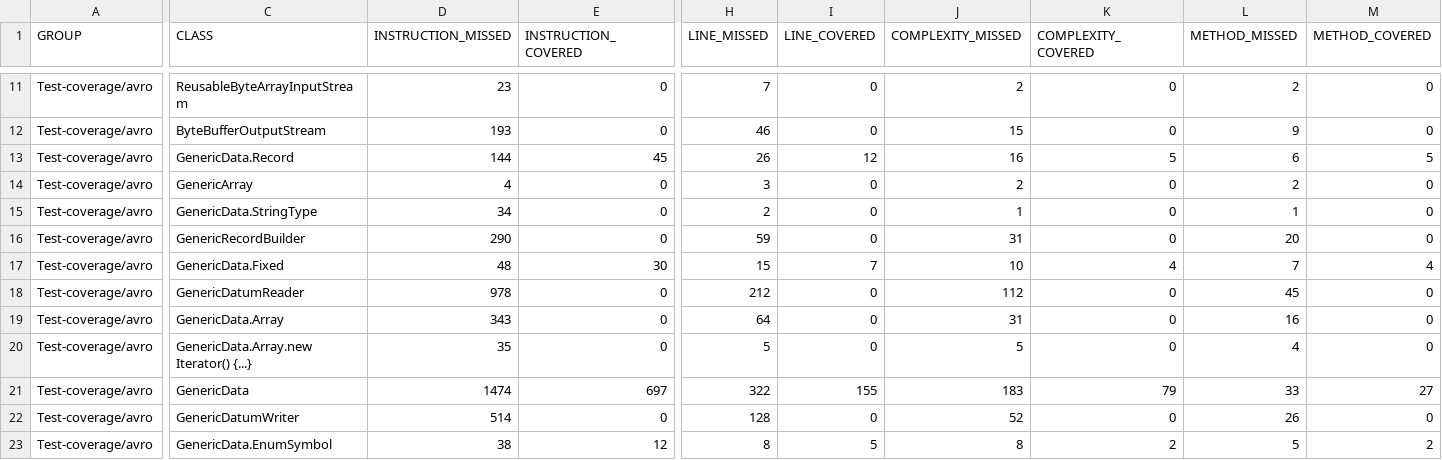
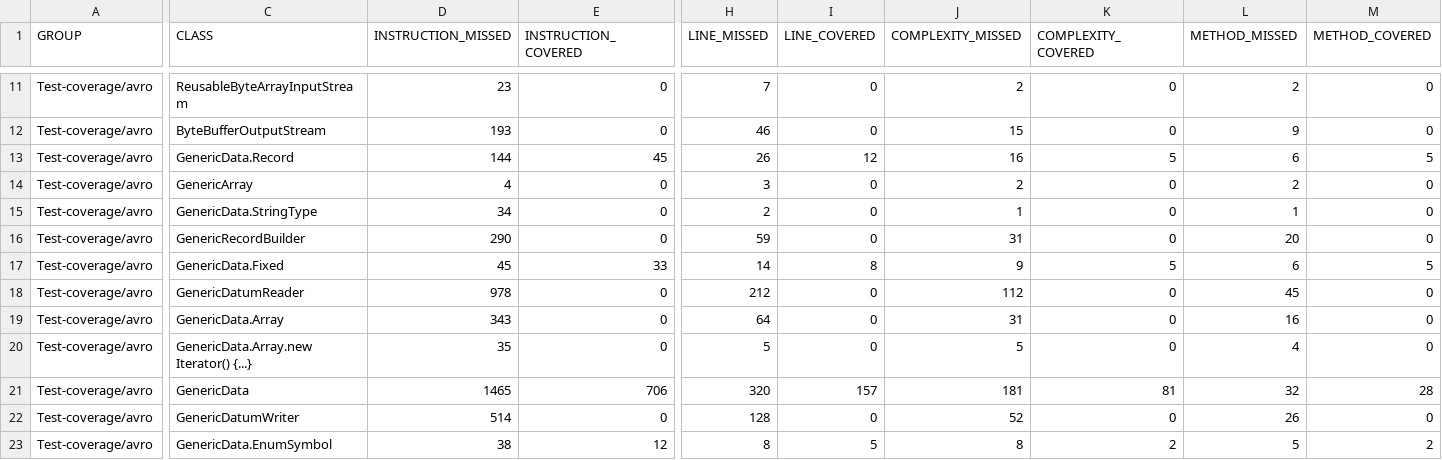
Before and after one commit to Jhaloyn/avro, a CSV file: Report/Report Adeguatezza Strutturale/GenericData/jacoco-aggregate-Post Coverage/jacoco.csv, drawn as a sheet; only a part is shown, gaps mark what is left out; the diff covers the shown part only; the diff names each change by its address in the sheet, - before the commit and + after, or states it on an @@ line.

Commit message:
Aggiornamento report

```diff
--- a/Report/Report Adeguatezza Strutturale/GenericData/jacoco-aggregate-Post Coverage/jacoco.csv
+++ b/Report/Report Adeguatezza Strutturale/GenericData/jacoco-aggregate-Post Coverage/jacoco.csv
-D17 (INSTRUCTION_MISSED): 48
+D17 (INSTRUCTION_MISSED): 45
-E17 (INSTRUCTION_COVERED): 30
+E17 (INSTRUCTION_COVERED): 33
-H17 (LINE_MISSED): 15
+H17 (LINE_MISSED): 14
-I17 (LINE_COVERED): 7
+I17 (LINE_COVERED): 8
-J17 (COMPLEXITY_MISSED): 10
+J17 (COMPLEXITY_MISSED): 9
-K17 (COMPLEXITY_COVERED): 4
+K17 (COMPLEXITY_COVERED): 5
-L17 (METHOD_MISSED): 7
+L17 (METHOD_MISSED): 6
-M17 (METHOD_COVERED): 4
+M17 (METHOD_COVERED): 5
-D21 (INSTRUCTION_MISSED): 1474
+D21 (INSTRUCTION_MISSED): 1465
-E21 (INSTRUCTION_COVERED): 697
+E21 (INSTRUCTION_COVERED): 706
-H21 (LINE_MISSED): 322
+H21 (LINE_MISSED): 320
-I21 (LINE_COVERED): 155
+I21 (LINE_COVERED): 157
-J21 (COMPLEXITY_MISSED): 183
+J21 (COMPLEXITY_MISSED): 181
-K21 (COMPLEXITY_COVERED): 79
+K21 (COMPLEXITY_COVERED): 81
-L21 (METHOD_MISSED): 33
+L21 (METHOD_MISSED): 32
-M21 (METHOD_COVERED): 27
+M21 (METHOD_COVERED): 28
```
Also changed, not shown: 2 edited cells elsewhere in this file, 9 other files.
